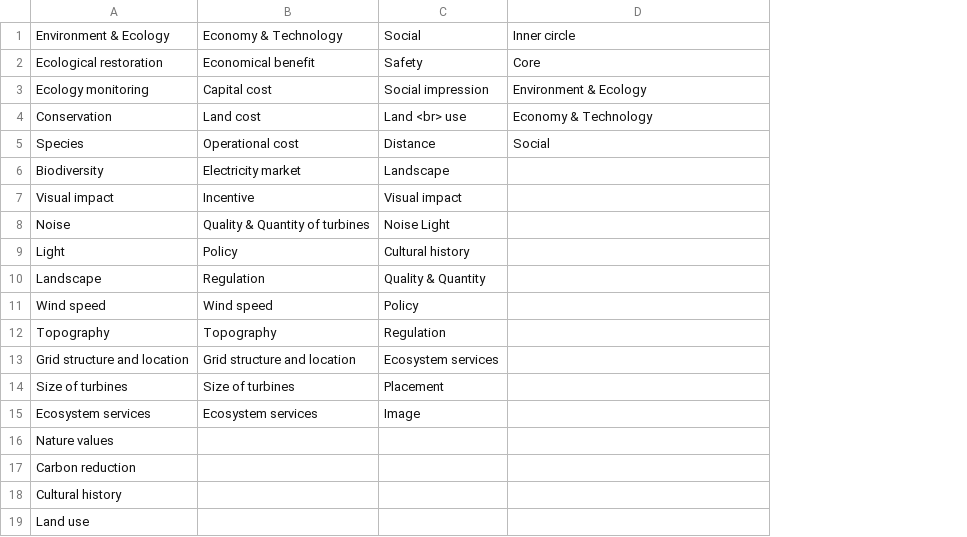
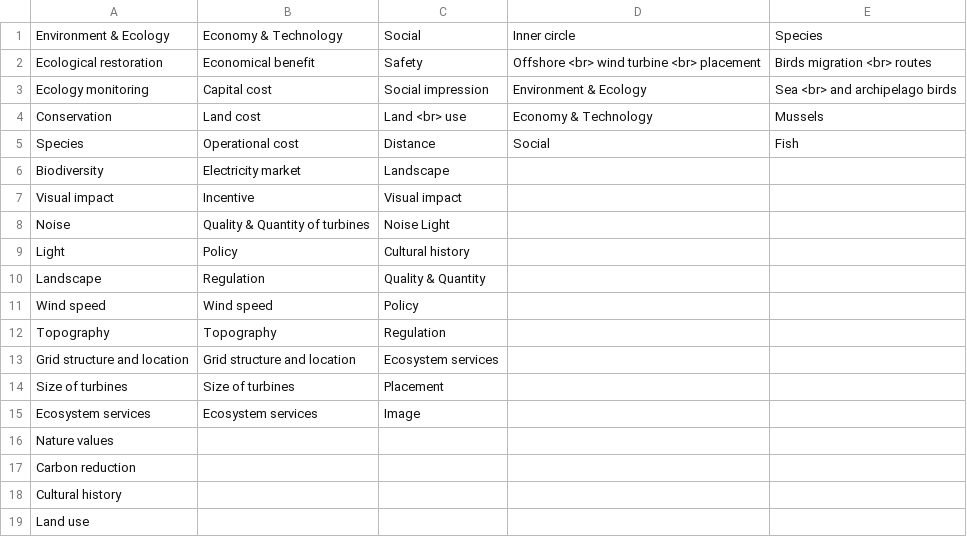
Before and after one commit to ollivaan/wheel_2_1, a CSV file: data/character_data.csv, drawn as a sheet; the diff names each change by its address in the sheet, - before the commit and + after, or states it on an @@ line.

```diff
--- a/data/character_data.csv
+++ b/data/character_data.csv
+column E, rows 1-5: Species | Birds migration <br> routes | Sea <br> and archipelago birds | Mussels | Fish
-D2: Core
+D2: Offshore <br> wind turbine <br> placement
```
Also changed, not shown: data/parent_data.csv, 2 other files.
